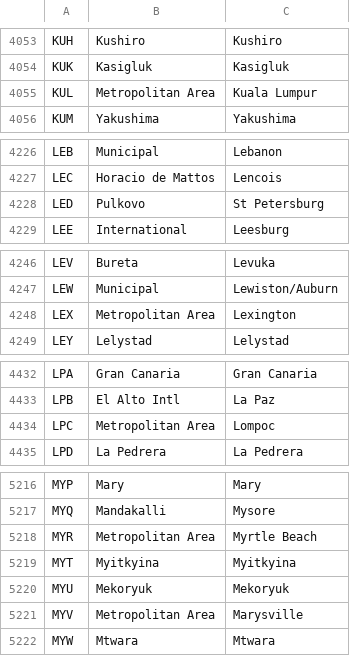
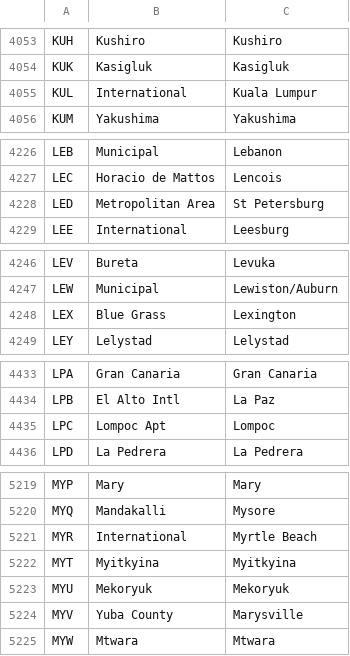
Before and after one commit to alexprengere/scrapiata, a CSV file: output/output.csv, drawn as a sheet; only a part is shown, gaps mark what is left out; the diff covers the shown part only.

```diff
--- a/output/output.csv
+++ b/output/output.csv
@@ -4054,3 +4054,3 @@ KUH,Kushiro,Kushiro
 KUK,Kasigluk,Kasigluk
-KUL,Metropolitan Area,Kuala Lumpur
+KUL,International,Kuala Lumpur
 KUM,Yakushima,Yakushima
@@ -4227,3 +4227,3 @@ LEB,Municipal,Lebanon
 LEC,Horacio de Mattos,Lencois
-LED,Pulkovo,St Petersburg
+LED,Metropolitan Area,St Petersburg
 LEE,International,Leesburg
@@ -4247,3 +4247,3 @@ LEV,Bureta,Levuka
 LEW,Municipal,Lewiston/Auburn
-LEX,Metropolitan Area,Lexington
+LEX,Blue Grass,Lexington
 LEY,Lelystad,Lelystad
@@ -4433,3 +4434,3 @@ LPA,Gran Canaria,Gran Canaria
 LPB,El Alto Intl,La Paz
-LPC,Metropolitan Area,Lompoc
+LPC,Lompoc Apt,Lompoc
 LPD,La Pedrera,La Pedrera
@@ -5217,6 +5220,6 @@ MYP,Mary,Mary
 MYQ,Mandakalli,Mysore
-MYR,Metropolitan Area,Myrtle Beach
+MYR,International,Myrtle Beach
 MYT,Myitkyina,Myitkyina
 MYU,Mekoryuk,Mekoryuk
-MYV,Metropolitan Area,Marysville
+MYV,Yuba County,Marysville
 MYW,Mtwara,Mtwara
```
Also changed, not shown: 3 added rows and 22 edited cells elsewhere in this file.
